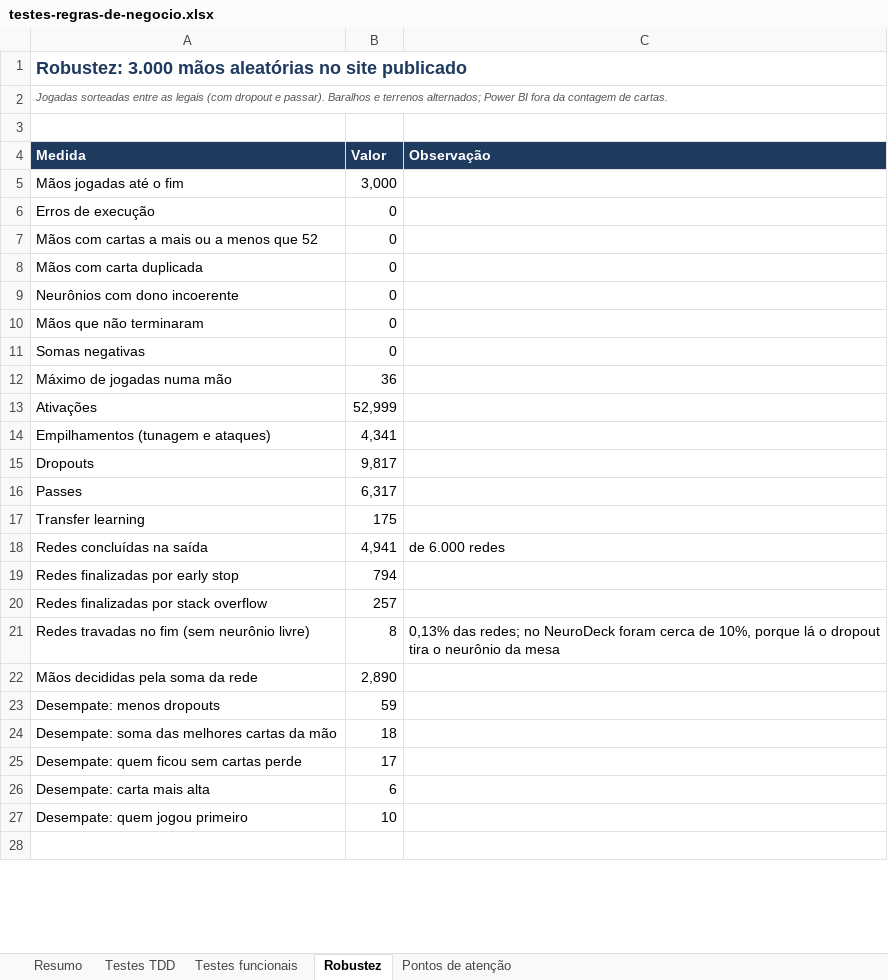
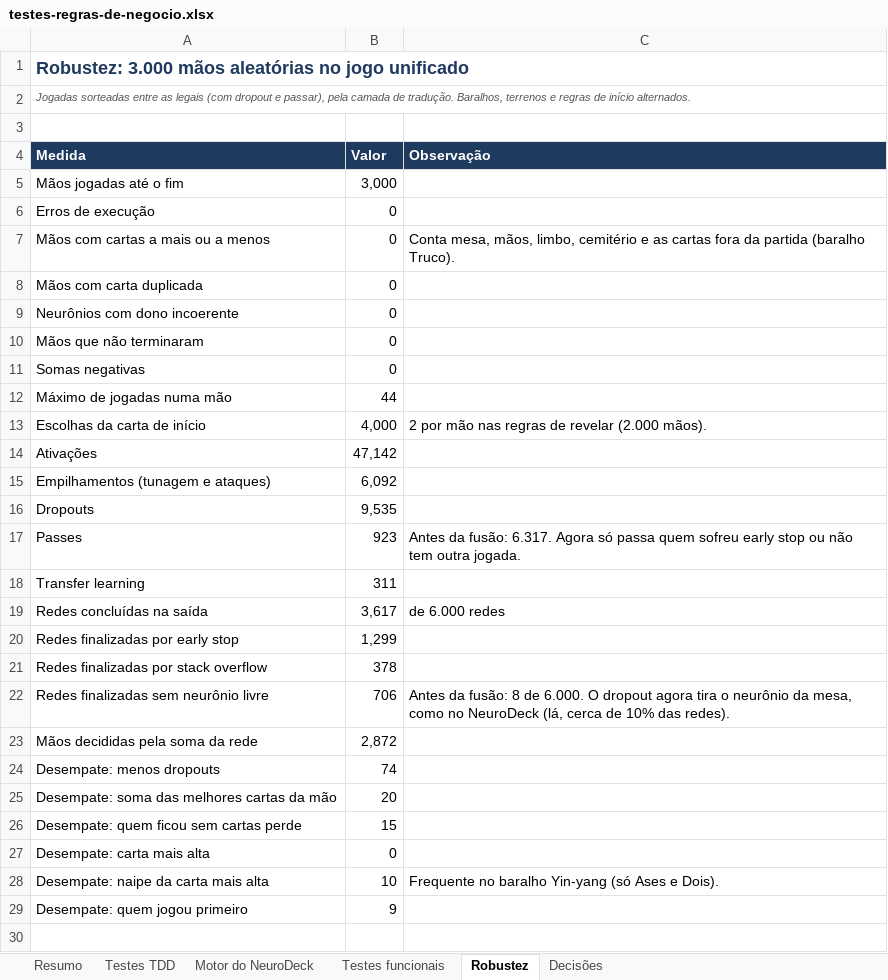
Before and after one commit to chiconatovini/truco-de-turing, an Excel workbook: relatorios/validacao/testes-regras-de-negocio.xlsx, sheet Robustez, drawn as a sheet; only a part is shown; values as stored, in another font and other column widths than the file's, no borders; removed rows and columns are numbered as before the commit, all else as after; the diff covers the shown part only; the diff names each change by its address in the sheet, - before the commit and + after, or states it on an @@ line.

```diff
--- a/relatorios/validacao/testes-regras-de-negocio.xlsx (sheet Robustez)
+++ b/relatorios/validacao/testes-regras-de-negocio.xlsx (sheet Robustez)
-sheet tab: Pontos de atenção
+sheet tab: Motor do NeuroDeck
+sheet tab: Decisões
-A1 (Medida): …aleatórias no site publicado
+A1 (Medida): …aleatórias no jogo unificado
-A2 (Medida): …dropout e passar). Baralhos e terrenos alternados; Power BI fora da contagem de cartas.
+A2 (Medida): …dropout e passar), pela camada de tradução. Baralhos, terrenos e regras de início alternados.
-A7 (Medida): Mãos com cartas a mais ou a menos que 52
+A7 (Medida): Mãos com cartas a mais ou a menos
-C7 (Observação): (empty)
+C7 (Observação): Conta mesa, mãos, limbo, cemitério e as cartas fora da partida (baralho Truco).
-B12 (Valor): 36
+B12 (Valor): 44
+row 13: Escolhas da carta de início | 4,000 | 2 por mão nas regras de revelar (2.000 mãos).
-B14 (Valor): 52,999
+B14 (Valor): 47,142
-B15 (Valor): 4,341
+B15 (Valor): 6,092
-B16 (Valor): 9,817
+B16 (Valor): 9,535
-B17 (Valor): 6,317
+B17 (Valor): 923
-C17 (Observação): (empty)
+C17 (Observação): Antes da fusão: 6.317. Agora só passa quem sofreu early stop ou não tem outra jogada.
-B18 (Valor): 175
+B18 (Valor): 311
-B19 (Valor): 4,941
+B19 (Valor): 3,617
-B20 (Valor): 794
+B20 (Valor): 1,299
-B21 (Valor): 257
+B21 (Valor): 378
-row 21: Redes travadas no fim (sem neurônio livre) | 8 | 0,13% das redes; no NeuroDeck foram cerca de 10%, porque lá o dropout tira o neurônio da mesa
+row 22: Redes finalizadas sem neurônio livre | 706 | Antes da fusão: 8 de 6.000. O dropout agora tira o neurônio da mesa, como no NeuroDeck (lá, cerca de 10% das redes).
-B23 (Valor): 2,890
+B23 (Valor): 2,872
-B24 (Valor): 59
+B24 (Valor): 74
-B25 (Valor): 18
+B25 (Valor): 20
-B26 (Valor): 17
+B26 (Valor): 15
-B27 (Valor): 6
+B27 (Valor): 0
+row 28: Desempate: naipe da carta mais alta | 10 | Frequente no baralho Yin-yang (só Ases e Dois).
-B29 (Valor): 10
+B29 (Valor): 9
```
Also changed, not shown: 1 added row and 1 edited cell elsewhere in this sheet, sheet Testes funcionais, sheet Testes TDD, sheet Resumo, formulas that keep their value, charts or pictures, 37 other files.
